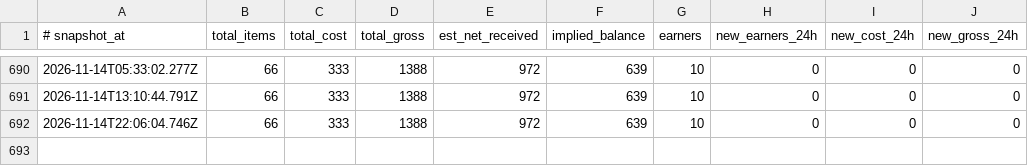
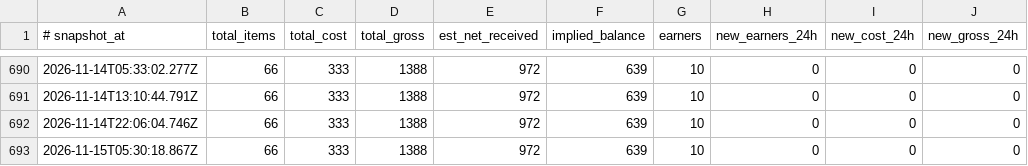
Before and after one commit to Badarado1998/sn-monetization-runtime, a TSV file: data/ledger/balance_history.tsv, drawn as a sheet; only a part is shown, gaps mark what is left out.

```diff
--- a/data/ledger/balance_history.tsv
+++ b/data/ledger/balance_history.tsv
@@ -692 +692,2 @@
 2026-11-14T22:06:04.746Z	66	333	1388	972	639	10	0	0	0
+2026-11-15T05:30:18.867Z	66	333	1388	972	639	10	0	0	0
```
Also changed, not shown: data/ledger/earnings_log.tsv, 3 other files.
